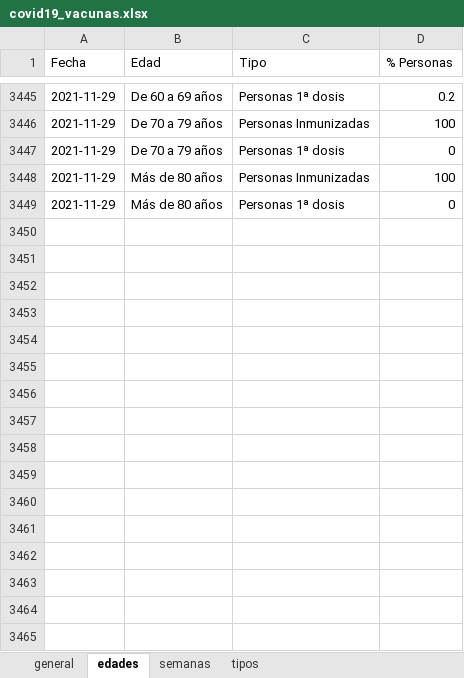
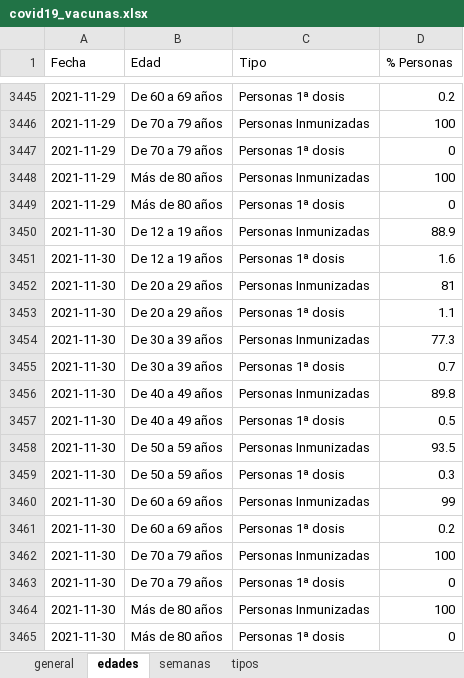
Before and after one commit to okaberocks/covid19-cantabria, an Excel workbook: data/input/covid19_vacunas.xlsx, sheet edades, drawn as a sheet; only a part is shown, gaps mark what is left out; values as stored, in another font and other column widths than the file's, no borders; the diff names each change by its address in the sheet, - before the commit and + after, or states it on an @@ line.

Commit message:
Update data

```diff
--- a/data/input/covid19_vacunas.xlsx (sheet edades)
+++ b/data/input/covid19_vacunas.xlsx (sheet edades)
+row 3450: 2021-11-30 | De 12 a 19 años | Personas Inmunizadas | 88.9
+row 3451: 2021-11-30 | De 12 a 19 años | Personas 1ª dosis | 1.6
+row 3452: 2021-11-30 | De 20 a 29 años | Personas Inmunizadas | 81
+row 3453: 2021-11-30 | De 20 a 29 años | Personas 1ª dosis | 1.1
+row 3454: 2021-11-30 | De 30 a 39 años | Personas Inmunizadas | 77.3
+row 3455: 2021-11-30 | De 30 a 39 años | Personas 1ª dosis | 0.7
+row 3456: 2021-11-30 | De 40 a 49 años | Personas Inmunizadas | 89.8
+row 3457: 2021-11-30 | De 40 a 49 años | Personas 1ª dosis | 0.5
+row 3458: 2021-11-30 | De 50 a 59 años | Personas Inmunizadas | 93.5
+row 3459: 2021-11-30 | De 50 a 59 años | Personas 1ª dosis | 0.3
+row 3460: 2021-11-30 | De 60 a 69 años | Personas Inmunizadas | 99
+row 3461: 2021-11-30 | De 60 a 69 años | Personas 1ª dosis | 0.2
+row 3462: 2021-11-30 | De 70 a 79 años | Personas Inmunizadas | 100
+row 3463: 2021-11-30 | De 70 a 79 años | Personas 1ª dosis | 0
+row 3464: 2021-11-30 | Más de 80 años | Personas Inmunizadas | 100
+row 3465: 2021-11-30 | Más de 80 años | Personas 1ª dosis | 0
```
Also changed, not shown: sheet tipos, sheet general, sheet semanas, 3 other files.
